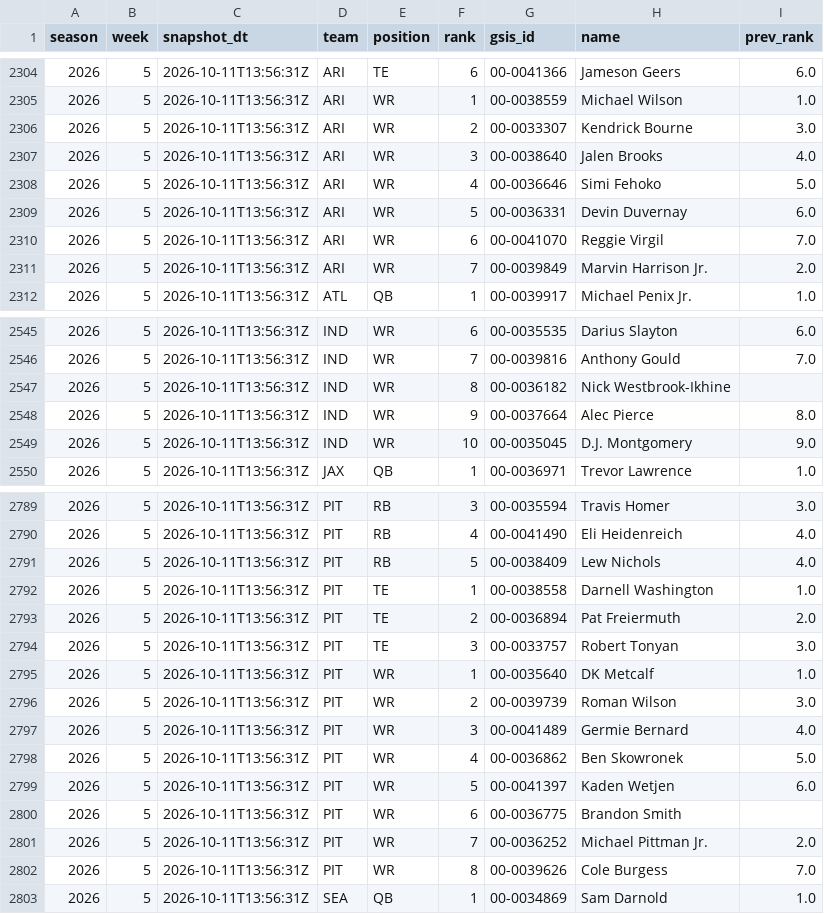
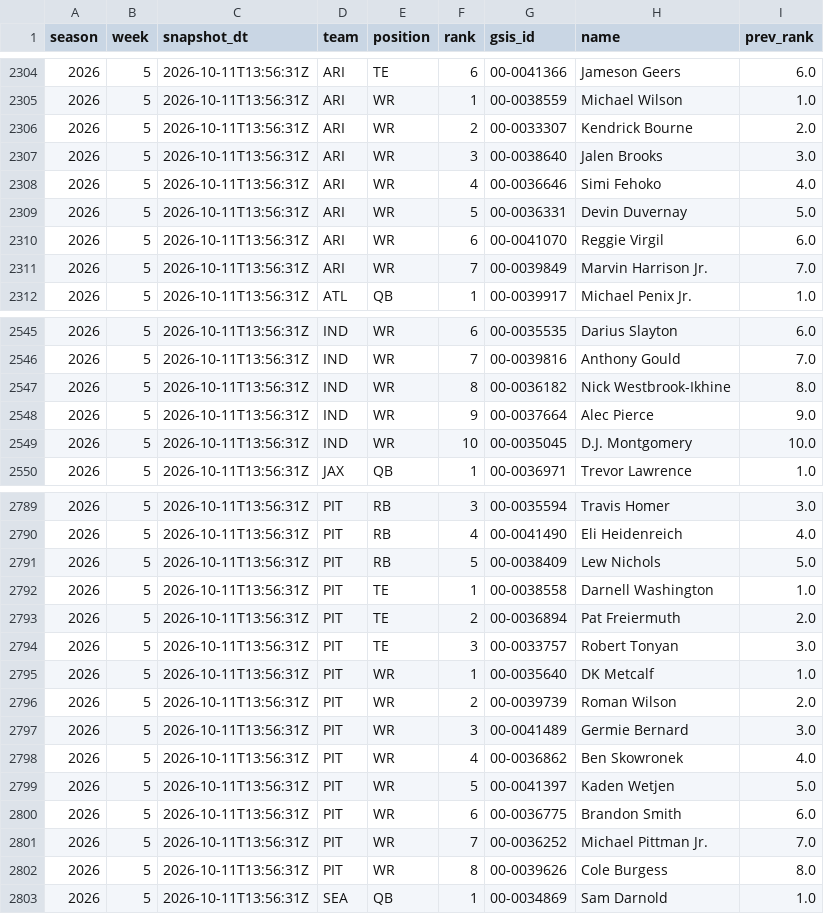
Before and after one commit to jjgreggjr/fantasy-tracker, a CSV file: data/depth_charts.csv, drawn as a sheet; only a part is shown, gaps mark what is left out; the diff covers the shown part only.

```diff
--- a/data/depth_charts.csv
+++ b/data/depth_charts.csv
@@ -2305,8 +2305,8 @@ season,week,snapshot_dt,team,position,rank,gsis_id,name,prev_rank
 2026,5,2026-10-11T13:56:31Z,ARI,WR,1,00-0038559,Michael Wilson,1.0
-2026,5,2026-10-11T13:56:31Z,ARI,WR,2,00-0033307,Kendrick Bourne,3.0
-2026,5,2026-10-11T13:56:31Z,ARI,WR,3,00-0038640,Jalen Brooks,4.0
-2026,5,2026-10-11T13:56:31Z,ARI,WR,4,00-0036646,Simi Fehoko,5.0
-2026,5,2026-10-11T13:56:31Z,ARI,WR,5,00-0036331,Devin Duvernay,6.0
-2026,5,2026-10-11T13:56:31Z,ARI,WR,6,00-0041070,Reggie Virgil,7.0
-2026,5,2026-10-11T13:56:31Z,ARI,WR,7,00-0039849,Marvin Harrison Jr.,2.0
+2026,5,2026-10-11T13:56:31Z,ARI,WR,2,00-0033307,Kendrick Bourne,2.0
+2026,5,2026-10-11T13:56:31Z,ARI,WR,3,00-0038640,Jalen Brooks,3.0
+2026,5,2026-10-11T13:56:31Z,ARI,WR,4,00-0036646,Simi Fehoko,4.0
+2026,5,2026-10-11T13:56:31Z,ARI,WR,5,00-0036331,Devin Duvernay,5.0
+2026,5,2026-10-11T13:56:31Z,ARI,WR,6,00-0041070,Reggie Virgil,6.0
+2026,5,2026-10-11T13:56:31Z,ARI,WR,7,00-0039849,Marvin Harrison Jr.,7.0
 2026,5,2026-10-11T13:56:31Z,ATL,QB,1,00-0039917,Michael Penix Jr.,1.0
@@ -2546,5 +2546,5 @@ season,week,snapshot_dt,team,position,rank,gsis_id,name,prev_rank
 2026,5,2026-10-11T13:56:31Z,IND,WR,7,00-0039816,Anthony Gould,7.0
-2026,5,2026-10-11T13:56:31Z,IND,WR,8,00-0036182,Nick Westbrook-Ikhine,
-2026,5,2026-10-11T13:56:31Z,IND,WR,9,00-0037664,Alec Pierce,8.0
-2026,5,2026-10-11T13:56:31Z,IND,WR,10,00-0035045,D.J. Montgomery,9.0
+2026,5,2026-10-11T13:56:31Z,IND,WR,8,00-0036182,Nick Westbrook-Ikhine,8.0
+2026,5,2026-10-11T13:56:31Z,IND,WR,9,00-0037664,Alec Pierce,9.0
+2026,5,2026-10-11T13:56:31Z,IND,WR,10,00-0035045,D.J. Montgomery,10.0
 2026,5,2026-10-11T13:56:31Z,JAX,QB,1,00-0036971,Trevor Lawrence,1.0
@@ -2790,3 +2790,3 @@ season,week,snapshot_dt,team,position,rank,gsis_id,name,prev_rank
 2026,5,2026-10-11T13:56:31Z,PIT,RB,4,00-0041490,Eli Heidenreich,4.0
-2026,5,2026-10-11T13:56:31Z,PIT,RB,5,00-0038409,Lew Nichols,4.0
+2026,5,2026-10-11T13:56:31Z,PIT,RB,5,00-0038409,Lew Nichols,5.0
 2026,5,2026-10-11T13:56:31Z,PIT,TE,1,00-0038558,Darnell Washington,1.0
@@ -2795,9 +2795,9 @@ season,week,snapshot_dt,team,position,rank,gsis_id,name,prev_rank
 2026,5,2026-10-11T13:56:31Z,PIT,WR,1,00-0035640,DK Metcalf,1.0
-2026,5,2026-10-11T13:56:31Z,PIT,WR,2,00-0039739,Roman Wilson,3.0
-2026,5,2026-10-11T13:56:31Z,PIT,WR,3,00-0041489,Germie Bernard,4.0
-2026,5,2026-10-11T13:56:31Z,PIT,WR,4,00-0036862,Ben Skowronek,5.0
-2026,5,2026-10-11T13:56:31Z,PIT,WR,5,00-0041397,Kaden Wetjen,6.0
-2026,5,2026-10-11T13:56:31Z,PIT,WR,6,00-0036775,Brandon Smith,
-2026,5,2026-10-11T13:56:31Z,PIT,WR,7,00-0036252,Michael Pittman Jr.,2.0
-2026,5,2026-10-11T13:56:31Z,PIT,WR,8,00-0039626,Cole Burgess,7.0
+2026,5,2026-10-11T13:56:31Z,PIT,WR,2,00-0039739,Roman Wilson,2.0
+2026,5,2026-10-11T13:56:31Z,PIT,WR,3,00-0041489,Germie Bernard,3.0
+2026,5,2026-10-11T13:56:31Z,PIT,WR,4,00-0036862,Ben Skowronek,4.0
+2026,5,2026-10-11T13:56:31Z,PIT,WR,5,00-0041397,Kaden Wetjen,5.0
+2026,5,2026-10-11T13:56:31Z,PIT,WR,6,00-0036775,Brandon Smith,6.0
+2026,5,2026-10-11T13:56:31Z,PIT,WR,7,00-0036252,Michael Pittman Jr.,7.0
+2026,5,2026-10-11T13:56:31Z,PIT,WR,8,00-0039626,Cole Burgess,8.0
 2026,5,2026-10-11T13:56:31Z,SEA,QB,1,00-0034869,Sam Darnold,1.0
```
Also changed, not shown: 43 edited cells elsewhere in this file, leagues/gooma-s-family-league/all_rosters.csv, leagues/james-gregg-espn/all_rosters.csv, 30 other files.
